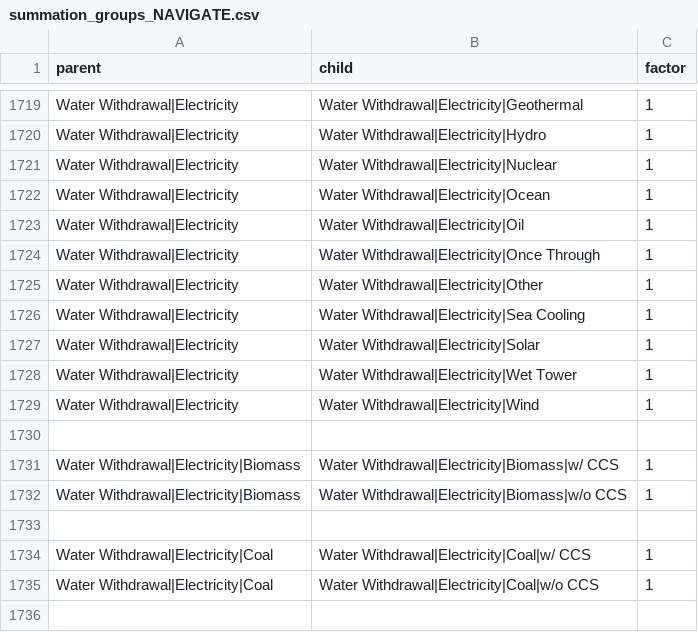
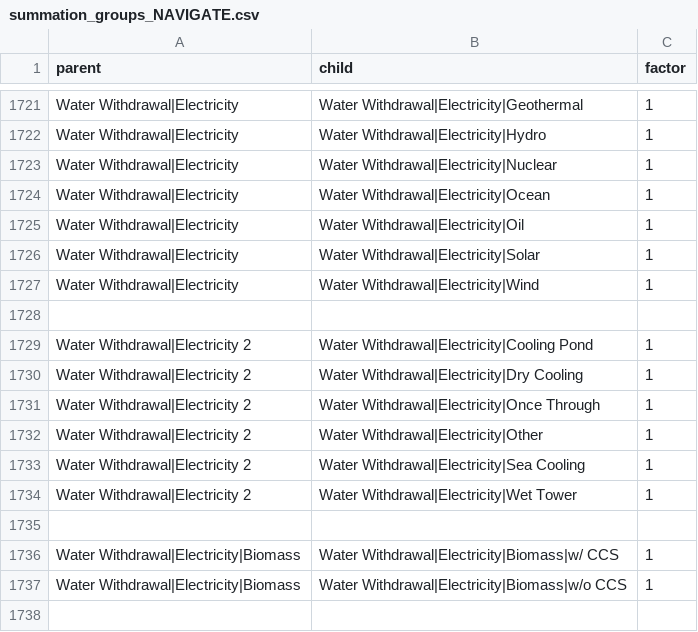
Before and after one commit to tonnrueter/piamInterfaces, a CSV file: inst/summations/summation_groups_NAVIGATE.csv, drawn as a sheet; only a part is shown, gaps mark what is left out; the shorter side is filled out with more unchanged rows; the diff covers the shown part only.

Commit message:
split Water summation groups in NAVIGATE

```diff
--- a/inst/summations/summation_groups_NAVIGATE.csv
+++ b/inst/summations/summation_groups_NAVIGATE.csv
@@ -1723,8 +1725,11 @@ Water Withdrawal|Electricity;Water Withdrawal|Electricity|Ocean;1
 Water Withdrawal|Electricity;Water Withdrawal|Electricity|Oil;1
-Water Withdrawal|Electricity;Water Withdrawal|Electricity|Once Through;1
-Water Withdrawal|Electricity;Water Withdrawal|Electricity|Other;1
-Water Withdrawal|Electricity;Water Withdrawal|Electricity|Sea Cooling;1
 Water Withdrawal|Electricity;Water Withdrawal|Electricity|Solar;1
-Water Withdrawal|Electricity;Water Withdrawal|Electricity|Wet Tower;1
 Water Withdrawal|Electricity;Water Withdrawal|Electricity|Wind;1
+
+Water Withdrawal|Electricity 2;Water Withdrawal|Electricity|Cooling Pond;1
+Water Withdrawal|Electricity 2;Water Withdrawal|Electricity|Dry Cooling;1
+Water Withdrawal|Electricity 2;Water Withdrawal|Electricity|Once Through;1
+Water Withdrawal|Electricity 2;Water Withdrawal|Electricity|Other;1
+Water Withdrawal|Electricity 2;Water Withdrawal|Electricity|Sea Cooling;1
+Water Withdrawal|Electricity 2;Water Withdrawal|Electricity|Wet Tower;1
 
```
Also changed, not shown: 9 added rows, 7 removed rows and 3 edited cells elsewhere in this file.
